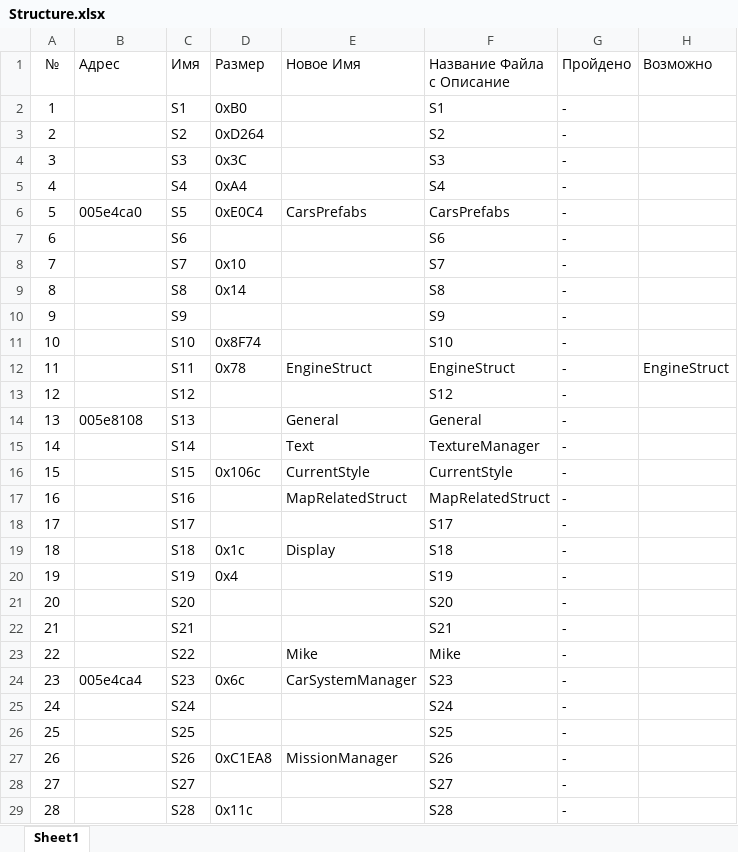
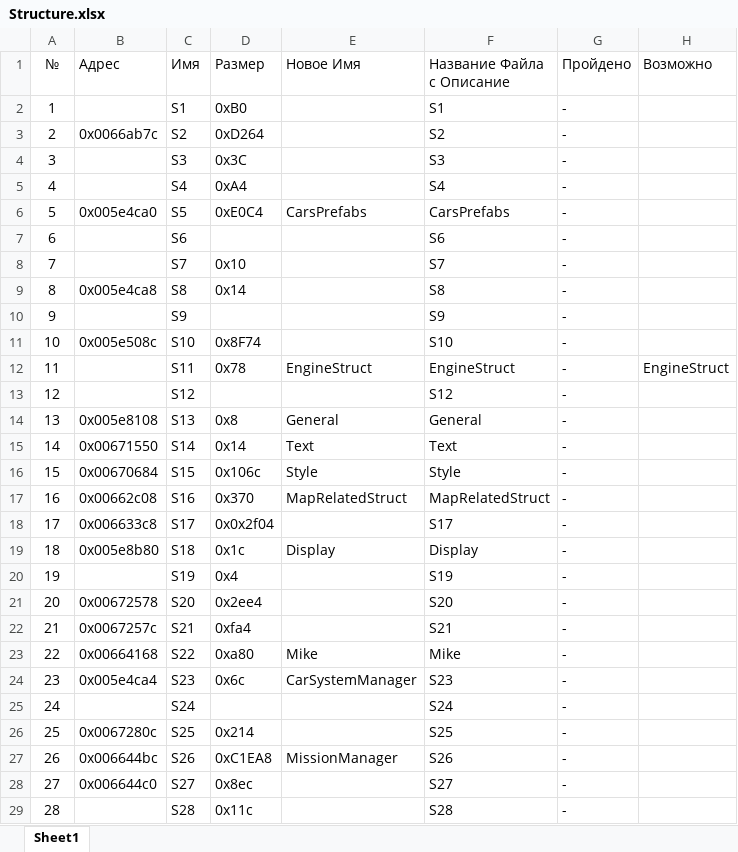
Before and after one commit to Homer88/GTA2_RE, an Excel workbook: Doc/Structure.xlsx, sheet Sheet1, drawn as a sheet; only a part is shown; values as stored, in another font and other column widths than the file's, no borders; the diff covers the shown part only; the diff names each change by its address in the sheet, - before the commit and + after, or states it on an @@ line.

```diff
--- a/Doc/Structure.xlsx (sheet Sheet1)
+++ b/Doc/Structure.xlsx (sheet Sheet1)
-B3 (Адрес): (empty)
+B3 (Адрес): 0x0066ab7c
-B6 (Адрес): 005e4ca0
+B6 (Адрес): 0x005e4ca0
-B9 (Адрес): (empty)
+B9 (Адрес): 0x005e4ca8
-B11 (Адрес): (empty)
+B11 (Адрес): 0x005e508c
-B14 (Адрес): 005e8108
+B14 (Адрес): 0x005e8108
-D14 (Размер): (empty)
+D14 (Размер): 0x8
-B15 (Адрес): (empty)
+B15 (Адрес): 0x00671550
-D15 (Размер): (empty)
+D15 (Размер): 0x14
-F15 (Название Файла с Описание): TextureManager
+F15 (Название Файла с Описание): Text
-B16 (Адрес): (empty)
+B16 (Адрес): 0x00670684
-E16 (Новое Имя): CurrentStyle
+E16 (Новое Имя): Style
-F16 (Название Файла с Описание): CurrentStyle
+F16 (Название Файла с Описание): Style
-B17 (Адрес): (empty)
+B17 (Адрес): 0x00662c08
-D17 (Размер): (empty)
+D17 (Размер): 0x370
-B18 (Адрес): (empty)
+B18 (Адрес): 0x006633c8
-D18 (Размер): (empty)
+D18 (Размер): 0x0x2f04
-B19 (Адрес): (empty)
+B19 (Адрес): 0x005e8b80
-F19 (Название Файла с Описание): S18
+F19 (Название Файла с Описание): Display
-B21 (Адрес): (empty)
+B21 (Адрес): 0x00672578
-D21 (Размер): (empty)
+D21 (Размер): 0x2ee4
-B22 (Адрес): (empty)
+B22 (Адрес): 0x0067257c
-D22 (Размер): (empty)
+D22 (Размер): 0xfa4
-B23 (Адрес): (empty)
+B23 (Адрес): 0x00664168
-D23 (Размер): (empty)
+D23 (Размер): 0xa80
-B24 (Адрес): 005e4ca4
+B24 (Адрес): 0x005e4ca4
-B26 (Адрес): (empty)
+B26 (Адрес): 0x0067280c
-D26 (Размер): (empty)
+D26 (Размер): 0x214
-B27 (Адрес): (empty)
+B27 (Адрес): 0x006644bc
-B28 (Адрес): (empty)
+B28 (Адрес): 0x006644c0
-D28 (Размер): (empty)
+D28 (Размер): 0x8ec
```
Also changed, not shown: 3 added rows, 1 hidden or unhidden row and 86 edited cells elsewhere in this sheet, formulas that keep their value, 15 other files.
